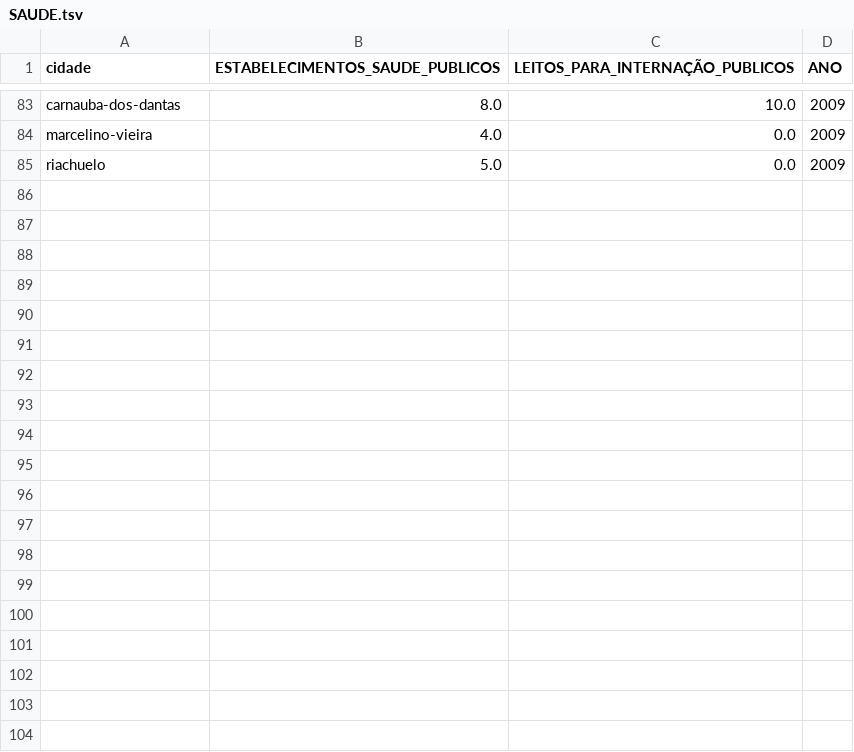
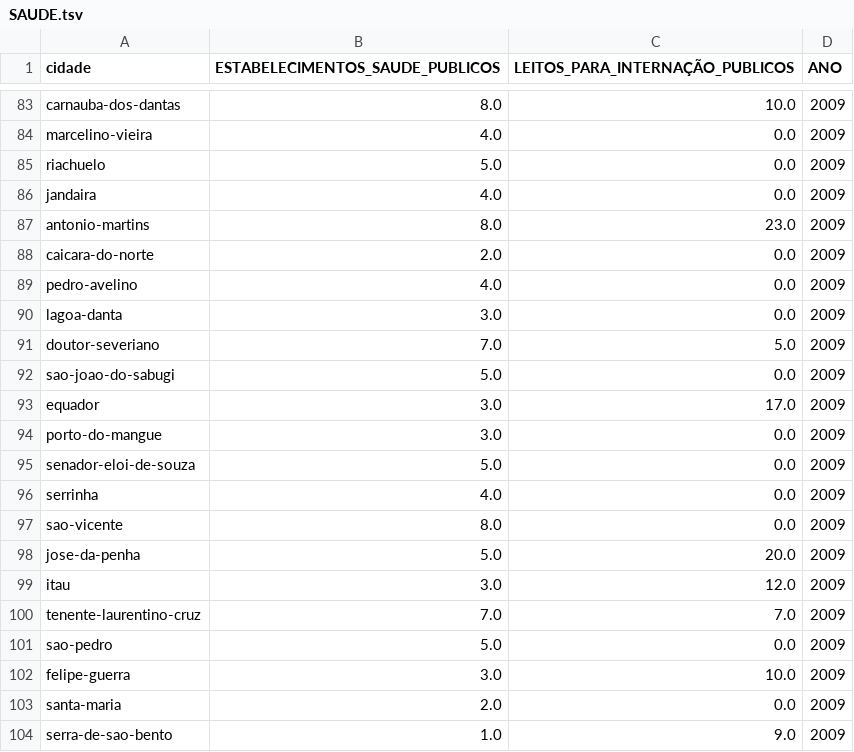
Before and after one commit to pentalpha/analise-cidades-rn, a TSV file: output/city_data/SAUDE.tsv, drawn as a sheet; only a part is shown, gaps mark what is left out; the diff covers the shown part only; the diff names each change by its address in the sheet, - before the commit and + after, or states it on an @@ line.

```diff
--- a/output/city_data/SAUDE.tsv
+++ b/output/city_data/SAUDE.tsv
+row 86: jandaira | 4.0 | 0.0 | 2009
+row 87: antonio-martins | 8.0 | 23.0 | 2009
+row 88: caicara-do-norte | 2.0 | 0.0 | 2009
+row 89: pedro-avelino | 4.0 | 0.0 | 2009
+row 90: lagoa-danta | 3.0 | 0.0 | 2009
+row 91: doutor-severiano | 7.0 | 5.0 | 2009
+row 92: sao-joao-do-sabugi | 5.0 | 0.0 | 2009
+row 93: equador | 3.0 | 17.0 | 2009
+row 94: porto-do-mangue | 3.0 | 0.0 | 2009
+row 95: senador-eloi-de-souza | 5.0 | 0.0 | 2009
+row 96: serrinha | 4.0 | 0.0 | 2009
+row 97: sao-vicente | 8.0 | 0.0 | 2009
+row 98: jose-da-penha | 5.0 | 20.0 | 2009
+row 99: itau | 3.0 | 12.0 | 2009
+row 100: tenente-laurentino-cruz | 7.0 | 7.0 | 2009
+row 101: sao-pedro | 5.0 | 0.0 | 2009
+row 102: felipe-guerra | 3.0 | 10.0 | 2009
+row 103: santa-maria | 2.0 | 0.0 | 2009
+row 104: serra-de-sao-bento | 1.0 | 9.0 | 2009
```
Also changed, not shown: 13 added rows elsewhere in this file, output/city_data/EDUCACAO.tsv, output/city_data/MATRICULAS.tsv, 43 other files.
